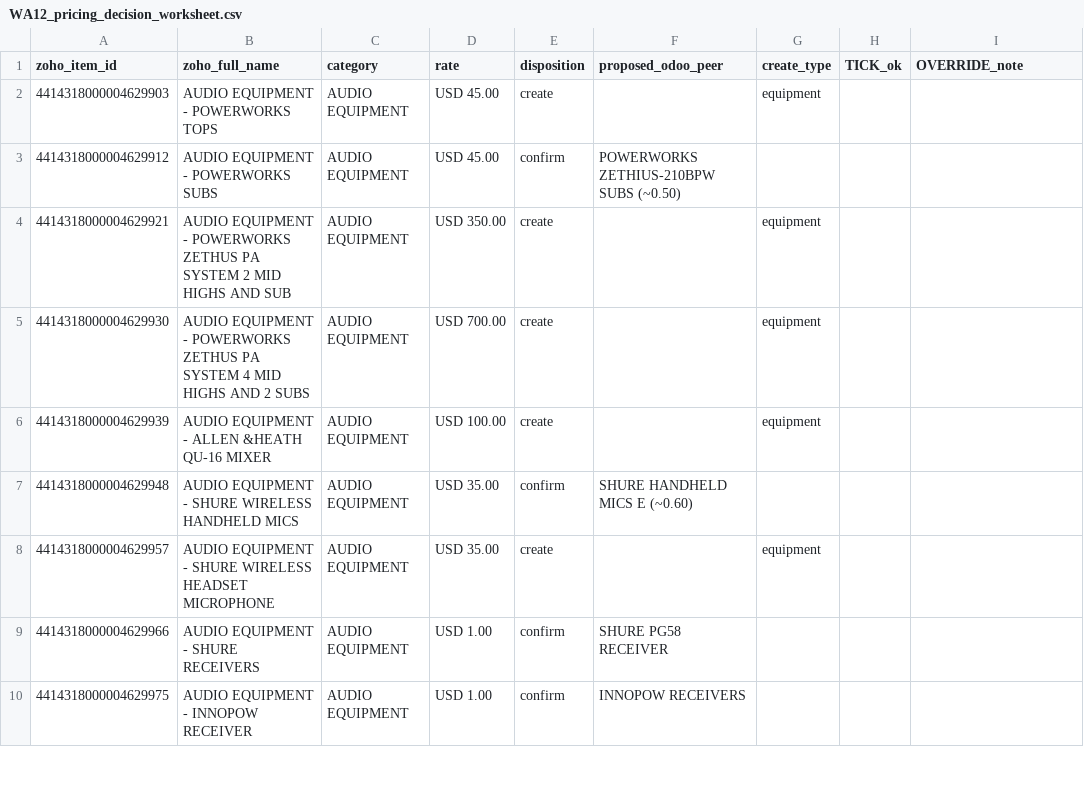
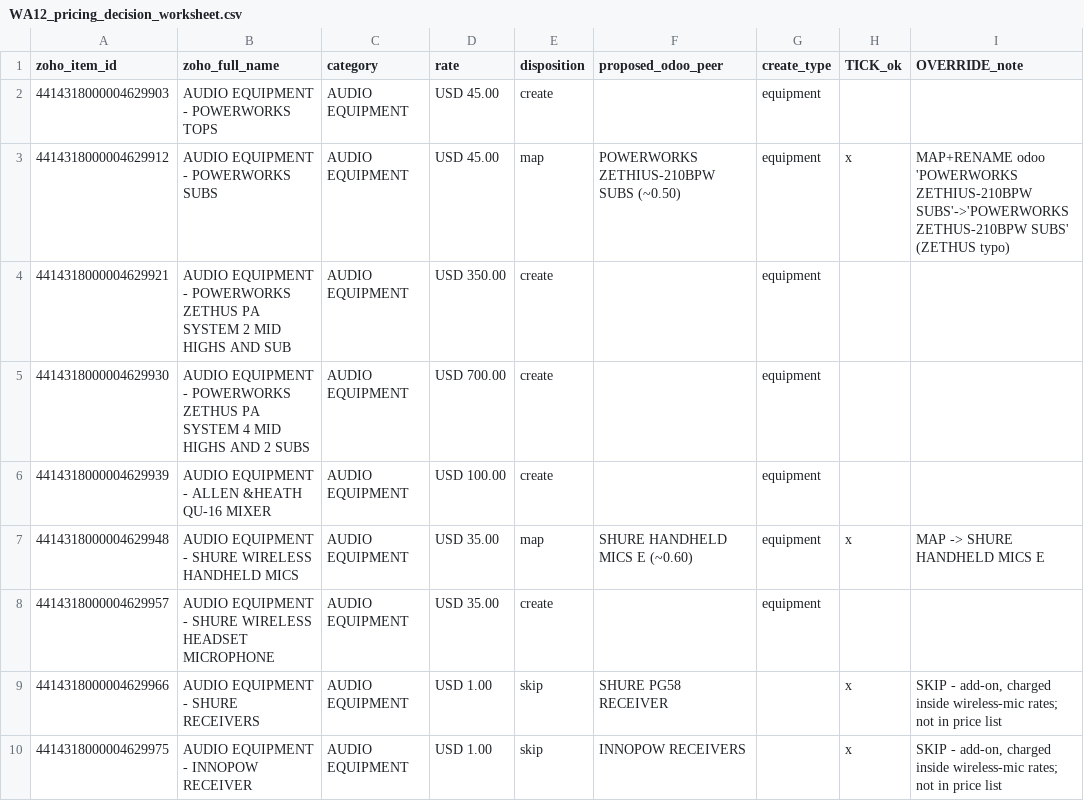
Before and after one commit to tatenda-it/neon-odoo, a CSV file: docs/phase-11/WA12_pricing_decision_worksheet.csv, drawn as a sheet; only a part is shown; the diff covers the shown part only.

```diff
--- a/docs/phase-11/WA12_pricing_decision_worksheet.csv
+++ b/docs/phase-11/WA12_pricing_decision_worksheet.csv
@@ -2,3 +2,3 @@ zoho_item_id,zoho_full_name,category,rate,disposition,proposed_odoo_peer,create_
 4414318000004629903,AUDIO EQUIPMENT - POWERWORKS TOPS,AUDIO EQUIPMENT,USD 45.00,create,,equipment,,
-4414318000004629912,AUDIO EQUIPMENT - POWERWORKS SUBS,AUDIO EQUIPMENT,USD 45.00,confirm,POWERWORKS ZETHIUS-210BPW SUBS  (~0.50),,,
+4414318000004629912,AUDIO EQUIPMENT - POWERWORKS SUBS,AUDIO EQUIPMENT,USD 45.00,map,POWERWORKS ZETHIUS-210BPW SUBS  (~0.50),equipment,x,MAP+RENAME odoo 'POWERWORKS ZETHIUS-210BPW SUBS'->'POWERWORKS ZETHUS-210BPW SUBS' (ZETHUS typo)
 4414318000004629921,AUDIO EQUIPMENT - POWERWORKS ZETHUS PA SYSTEM 2 MID HIGHS AND SUB,AUDIO EQUIPMENT,USD 350.00,create,,equipment,,
@@ -6,5 +6,5 @@ zoho_item_id,zoho_full_name,category,rate,disposition,proposed_odoo_peer,create_
 4414318000004629939,AUDIO EQUIPMENT - ALLEN &HEATH QU-16 MIXER,AUDIO EQUIPMENT,USD 100.00,create,,equipment,,
-4414318000004629948,AUDIO EQUIPMENT - SHURE WIRELESS HANDHELD MICS,AUDIO EQUIPMENT,USD 35.00,confirm,SHURE HANDHELD MICS E  (~0.60),,,
+4414318000004629948,AUDIO EQUIPMENT - SHURE WIRELESS HANDHELD MICS,AUDIO EQUIPMENT,USD 35.00,map,SHURE HANDHELD MICS E  (~0.60),equipment,x,MAP -> SHURE HANDHELD MICS E
 4414318000004629957,AUDIO EQUIPMENT - SHURE WIRELESS HEADSET MICROPHONE,AUDIO EQUIPMENT,USD 35.00,create,,equipment,,
-4414318000004629966,AUDIO EQUIPMENT - SHURE RECEIVERS,AUDIO EQUIPMENT,USD 1.00,confirm,SHURE PG58 RECEIVER,,,
-4414318000004629975,AUDIO EQUIPMENT - INNOPOW RECEIVER,AUDIO EQUIPMENT,USD 1.00,confirm,INNOPOW RECEIVERS,,,
+4414318000004629966,AUDIO EQUIPMENT - SHURE RECEIVERS,AUDIO EQUIPMENT,USD 1.00,skip,SHURE PG58 RECEIVER,,x,"SKIP - add-on, charged inside wireless-mic rates; not in price list"
+4414318000004629975,AUDIO EQUIPMENT - INNOPOW RECEIVER,AUDIO EQUIPMENT,USD 1.00,skip,INNOPOW RECEIVERS,,x,"SKIP - add-on, charged inside wireless-mic rates; not in price list"
```
Also changed, not shown: 102 edited cells elsewhere in this file.
